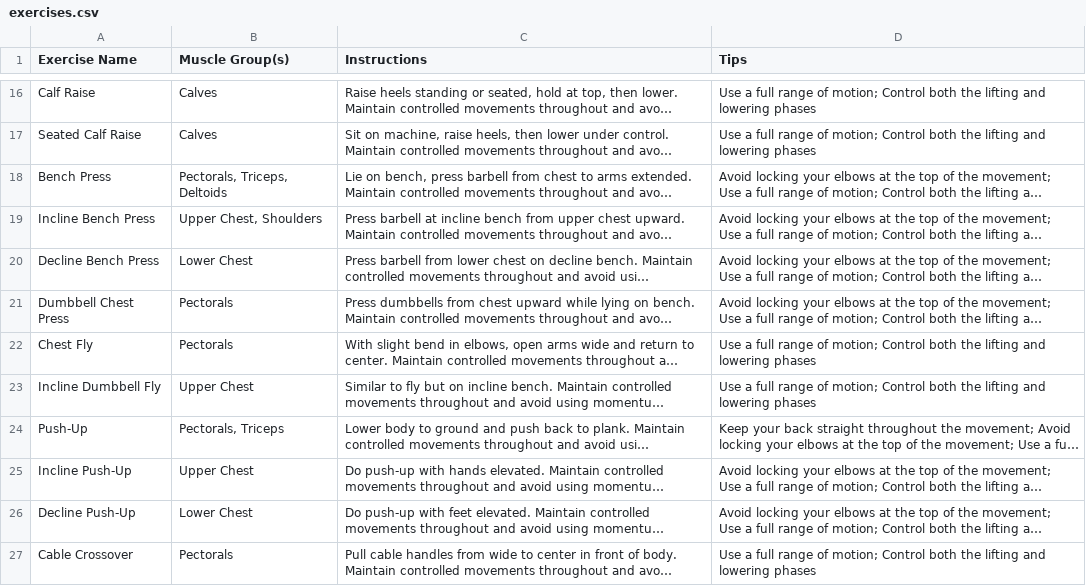
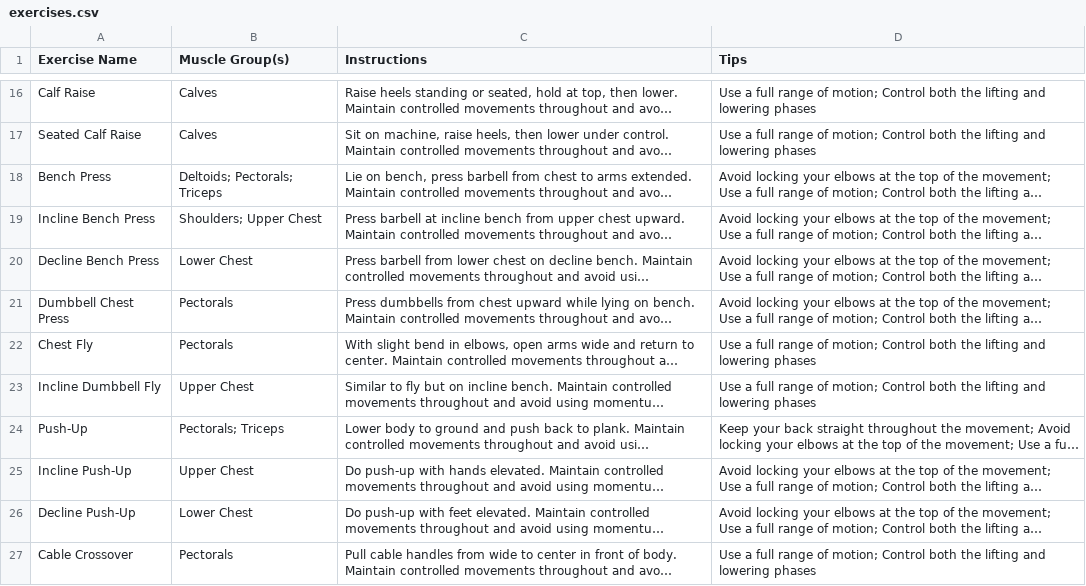
Before and after one commit to ChiefVishPat/RUFit, a CSV file: flask-backend/app/data/exercises.csv, drawn as a sheet; only a part is shown, gaps mark what is left out; long unchanged cells end in …; the diff covers the shown part only; the diff names each change by its address in the sheet, - before the commit and + after, or states it on an @@ line.

Commit message:
added Tips column in CSV that stores all exercises; cleaned data to remove duplicate categories; added endpoint to provide frontend with list of muscle groups

```diff
--- a/flask-backend/app/data/exercises.csv
+++ b/flask-backend/app/data/exercises.csv
-B18 (Muscle Group(s)): Pectorals, Triceps, Deltoids
+B18 (Muscle Group(s)): Deltoids; Pectorals; Triceps
-B19 (Muscle Group(s)): Upper Chest, Shoulders
+B19 (Muscle Group(s)): Shoulders; Upper Chest
-B24 (Muscle Group(s)): Pectorals, Triceps
+B24 (Muscle Group(s)): Pectorals; Triceps
```
Also changed, not shown: 24 edited cells elsewhere in this file, 2 other files.
